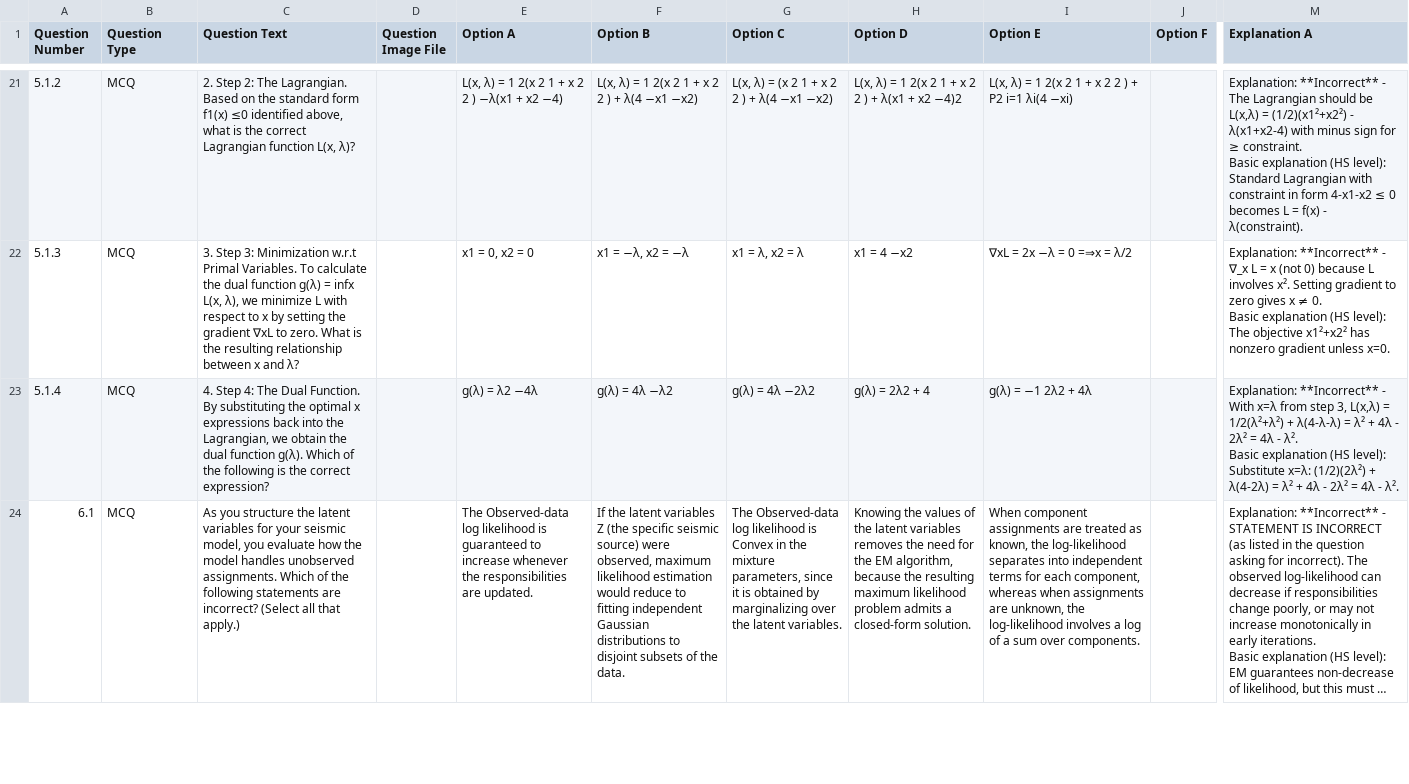
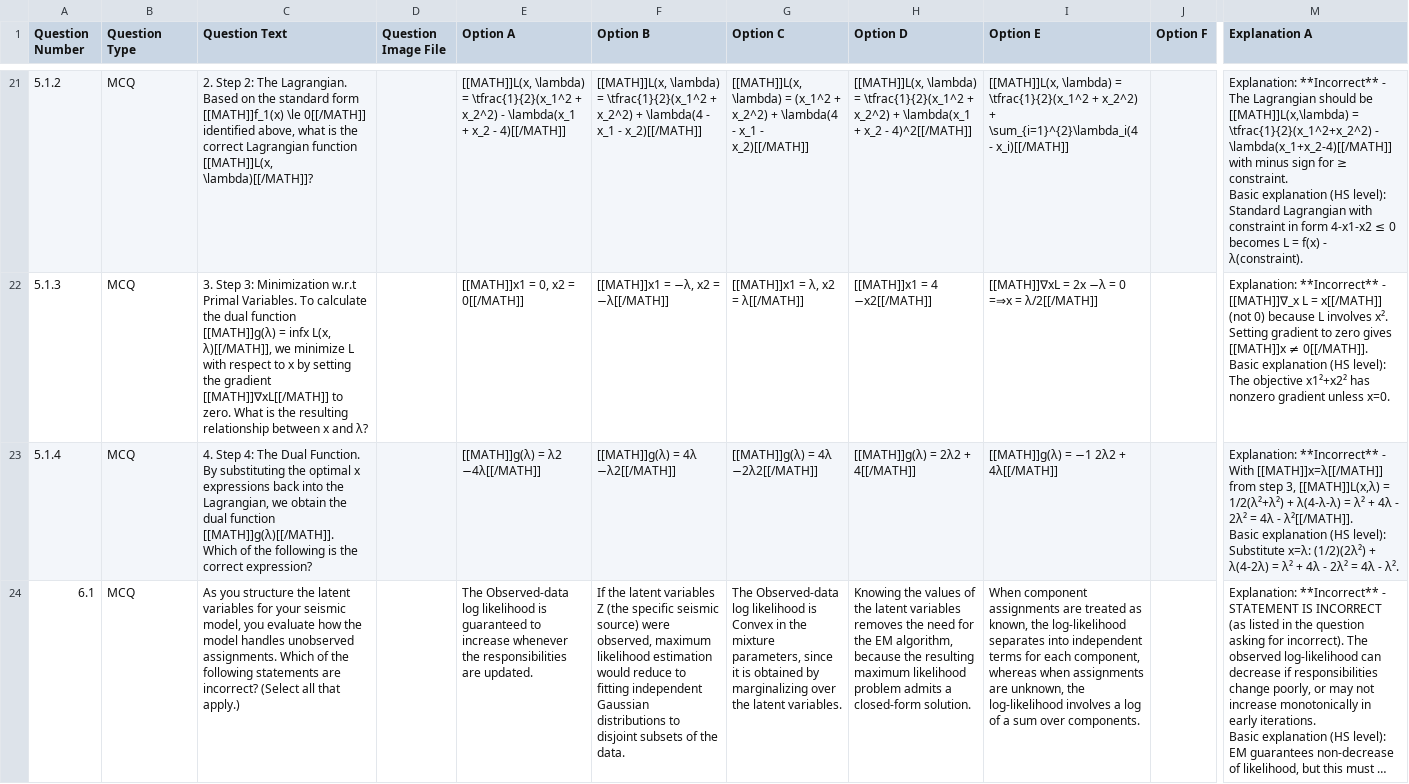
Before and after one commit to MiladBahariQaragoz/PR-Flashcards, a CSV file: pr_mock2526_solution_questions.csv, drawn as a sheet; only a part is shown, gaps mark what is left out; long unchanged cells end in …; ↵ is a line break in a cell; the diff covers the shown part only; the diff names each change by its address in the sheet, - before the commit and + after, or states it on an @@ line.

Commit message:
Tag math expressions in CSV data

```diff
--- a/pr_mock2526_solution_questions.csv
+++ b/pr_mock2526_solution_questions.csv
-C21 (Question Text): …standard form f1(x) ≤0 identified above, what is the correct Lagrangian function L(x, λ)?
+C21 (Question Text): …standard form [[MATH]]f_1(x) \le 0[[/MATH]] identified above, what is the correct Lagrangian function [[MATH]]L(x, \lambda)[[/MATH]]?
-E21 (Option A): L(x, λ) = 1 2(x 2 1 + x 2 2 ) −λ(x1 + x2 −4)
+E21 (Option A): [[MATH]]L(x, \lambda) = \tfrac{1}{2}(x_1^2 + x_2^2) - \lambda(x_1 + x_2 - 4)[[/MATH]]
-F21 (Option B): L(x, λ) = 1 2(x 2 1 + x 2 2 ) + λ(4 −x1 −x2)
+F21 (Option B): [[MATH]]L(x, \lambda) = \tfrac{1}{2}(x_1^2 + x_2^2) + \lambda(4 - x_1 - x_2)[[/MATH]]
-G21 (Option C): L(x, λ) = (x 2 1 + x 2 2 ) + λ(4 −x1 −x2)
+G21 (Option C): [[MATH]]L(x, \lambda) = (x_1^2 + x_2^2) + \lambda(4 - x_1 - x_2)[[/MATH]]
-H21 (Option D): L(x, λ) = 1 2(x 2 1 + x 2 2 ) + λ(x1 + x2 −4)2
+H21 (Option D): [[MATH]]L(x, \lambda) = \tfrac{1}{2}(x_1^2 + x_2^2) + \lambda(x_1 + x_2 - 4)^2[[/MATH]]
-I21 (Option E): L(x, λ) = 1 2(x 2 1 + x 2 2 ) + P2 i=1 λi(4 −xi)
+I21 (Option E): [[MATH]]L(x, \lambda) = \tfrac{1}{2}(x_1^2 + x_2^2) + \sum_{i=1}^{2}\lambda_i(4 - x_i)[[/MATH]]
-M21 (Explanation A): …should be L(x,λ) = (1/2)(x1²+x2²) - λ(x1+x2-4) with minus…
+M21 (Explanation A): …should be [[MATH]]L(x,\lambda) = \tfrac{1}{2}(x_1^2+x_2^2) - \lambda(x_1+x_2-4)[[/MATH]] with minus…
-C22 (Question Text): …dual function g(λ) = infx L(x, λ), we minimize L with respect to x by setting the gradient ∇xL to zero.…
+C22 (Question Text): …dual function [[MATH]]g(λ) = infx L(x, λ)[[/MATH]], we minimize L with respect to x by setting the gradient [[MATH]]∇xL[[/MATH]] to zero.…
-E22 (Option A): x1 = 0, x2 = 0
+E22 (Option A): [[MATH]]x1 = 0, x2 = 0[[/MATH]]
-F22 (Option B): x1 = −λ, x2 = −λ
+F22 (Option B): [[MATH]]x1 = −λ, x2 = −λ[[/MATH]]
-G22 (Option C): x1 = λ, x2 = λ
+G22 (Option C): [[MATH]]x1 = λ, x2 = λ[[/MATH]]
-H22 (Option D): x1 = 4 −x2
+H22 (Option D): [[MATH]]x1 = 4 −x2[[/MATH]]
-I22 (Option E): ∇xL = 2x −λ = 0 =⇒x = λ/2
+I22 (Option E): [[MATH]]∇xL = 2x −λ = 0 =⇒x = λ/2[[/MATH]]
-M22 (Explanation A): …**Incorrect** - ∇_x L = x (not 0) because L involves x². Setting gradient to zero gives x ≠ 0. ↵ Basic explanation…
+M22 (Explanation A): …**Incorrect** - [[MATH]]∇_x L = x[[/MATH]] (not 0) because L involves x². Setting gradient to zero gives [[MATH]]x ≠ 0[[/MATH]]. ↵ Basic explanation…
-C23 (Question Text): …dual function g(λ). Which of…
+C23 (Question Text): …dual function [[MATH]]g(λ)[[/MATH]]. Which of…
-E23 (Option A): g(λ) = λ2 −4λ
+E23 (Option A): [[MATH]]g(λ) = λ2 −4λ[[/MATH]]
-F23 (Option B): g(λ) = 4λ −λ2
+F23 (Option B): [[MATH]]g(λ) = 4λ −λ2[[/MATH]]
-G23 (Option C): g(λ) = 4λ −2λ2
+G23 (Option C): [[MATH]]g(λ) = 4λ −2λ2[[/MATH]]
-H23 (Option D): g(λ) = 2λ2 + 4
+H23 (Option D): [[MATH]]g(λ) = 2λ2 + 4[[/MATH]]
-I23 (Option E): g(λ) = −1 2λ2 + 4λ
+I23 (Option E): [[MATH]]g(λ) = −1 2λ2 + 4λ[[/MATH]]
-M23 (Explanation A): …- With x=λ from step 3, L(x,λ) = 1/2(λ²+λ²) + λ(4-λ-λ) = λ² + 4λ - 2λ² = 4λ - λ². ↵ Basic explanation…
+M23 (Explanation A): …- With [[MATH]]x=λ[[/MATH]] from step 3, [[MATH]]L(x,λ) = 1/2(λ²+λ²) + λ(4-λ-λ) = λ² + 4λ - 2λ² = 4λ - λ²[[/MATH]]. ↵ Basic explanation…
```
Also changed, not shown: 59 edited cells elsewhere in this file, flashcards.csv, 4 other files.
